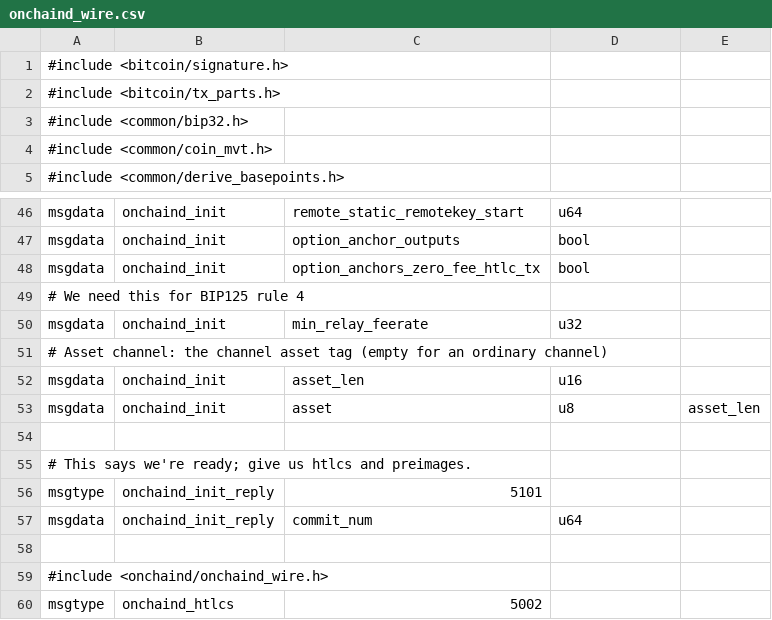
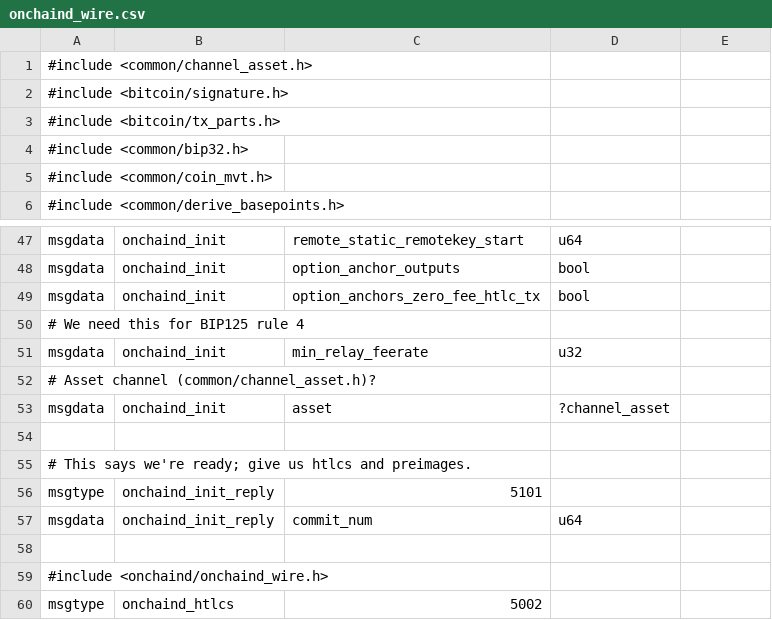
Before and after one commit to MarkCherepovskyi/lightning, a CSV file: onchaind/onchaind_wire.csv, drawn as a sheet; only a part is shown, gaps mark what is left out.

```diff
--- a/onchaind/onchaind_wire.csv
+++ b/onchaind/onchaind_wire.csv
@@ -1 +1,2 @@
+#include <common/channel_asset.h>
 #include <bitcoin/signature.h>
@@ -50,5 +51,4 @@ msgdata,onchaind_init,option_anchors_zero_fee_htlc_tx,bool,
 msgdata,onchaind_init,min_relay_feerate,u32,
-# Asset channel: the channel asset tag (empty for an ordinary channel)
-msgdata,onchaind_init,asset_len,u16,
-msgdata,onchaind_init,asset,u8,asset_len
+# Asset channel (common/channel_asset.h)?
+msgdata,onchaind_init,asset,?channel_asset,
 
```
Also changed, not shown: channeld/channeld_wire.csv, closingd/closingd_wire.csv, 43 other files.
